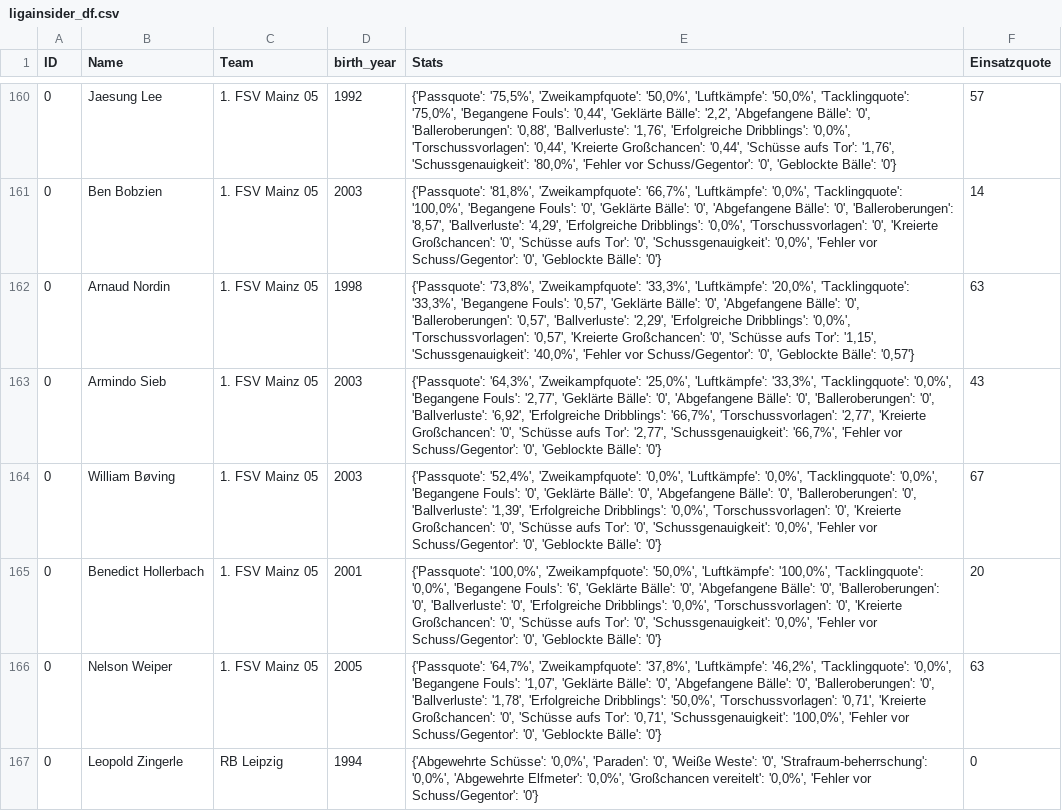
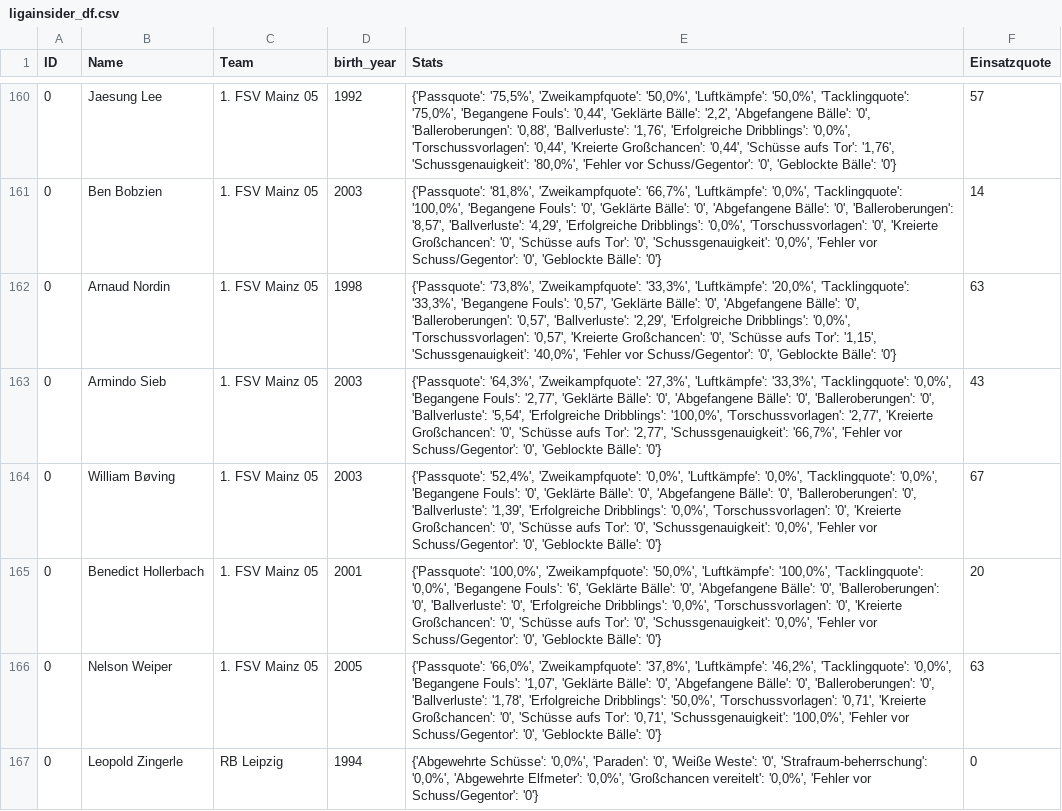
Before and after one commit to buenavista62/kickbased, a CSV file: data/ligainsider_df.csv, drawn as a sheet; only a part is shown, gaps mark what is left out; the diff covers the shown part only.

Commit message:
Automated data update

```diff
--- a/data/ligainsider_df.csv
+++ b/data/ligainsider_df.csv
@@ -161,7 +161,7 @@ ID,Name,Team,birth_year,Stats,Einsatzquote
 0,Ben Bobzien,1. FSV Mainz 05,2003,"{'Passquote': '81,8%', 'Zweikampfquote': '66,7%', 'Luftkämpfe': '0,0%', 'Tacklingquote': '100,0%', 'Begangene Fouls': '0', 'Geklärte Bälle': '0', 'Abgefangene Bälle': '0', 'Balleroberungen': '8,57', 'Ballverluste': '4,29', 'Erfolgreiche Dribblings': '0,0%', 'Torschussvorlagen': '0', 'Kreierte Großchancen': '0', 'Schüsse aufs Tor': '0', 'Schussgenauigkeit': '0,0%', 'Fehler vor Schuss/Gegentor': '0', 'Geblockte Bälle': '0'}",14
-0,Arnaud Nordin,1. FSV Mainz 05,1998,"{'Passquote': '73,8%', 'Zweikampfquote': '33,3%', 'Luftkämpfe': '20,0%', 'Tacklingquote': '33,3%', 'Begangene Fouls': '0,57', 'Geklärte Bälle': '0', 'Abgefangene Bälle': '0', 'Balleroberungen': '0,57', 'Ballverluste': '2,29', 'Erfolgreiche Dribblings': '0,0%', 'Torschussvorlagen': '0,57', 'Kreierte Großchancen': '0', 'Schüsse aufs Tor': '1,15', 'Schussgenauigkeit': '40,0%', 'Fehler vor Schuss/Gegentor': '0', 'Geblockte Bälle': '0,57'}",63
-0,Armindo Sieb,1. FSV Mainz 05,2003,"{'Passquote': '64,3%', 'Zweikampfquote': '25,0%', 'Luftkämpfe': '33,3%', 'Tacklingquote': '0,0%', 'Begangene Fouls': '2,77', 'Geklärte Bälle': '0', 'Abgefangene Bälle': '0', 'Balleroberungen': '0', 'Ballverluste': '6,92', 'Erfolgreiche Dribblings': '66,7%', 'Torschussvorlagen': '2,77', 'Kreierte Großchancen': '0', 'Schüsse aufs Tor': '2,77', 'Schussgenauigkeit': '66,7%', 'Fehler vor Schuss/Gegentor': '0', 'Geblockte Bälle': '0'}",43
+0,Arnaud Nordin,1. FSV Mainz 05,1998,"{'Passquote': '73,8%', 'Zweikampfquote': '33,3%', 'Luftkämpfe': '20,0%', 'Tacklingquote': '33,3%', 'Begangene Fouls': '0,57', 'Geklärte Bälle': '0', 'Abgefangene Bälle': '0', 'Balleroberungen': '0,57', 'Ballverluste': '2,29', 'Erfolgreiche Dribblings': '0,0%', 'Torschussvorlagen': '0,57', 'Kreierte Großchancen': '0', 'Schüsse aufs Tor': '1,15', 'Schussgenauigkeit': '40,0%', 'Fehler vor Schuss/Gegentor': '0', 'Geblockte Bälle': '0'}",63
+0,Armindo Sieb,1. FSV Mainz 05,2003,"{'Passquote': '64,3%', 'Zweikampfquote': '27,3%', 'Luftkämpfe': '33,3%', 'Tacklingquote': '0,0%', 'Begangene Fouls': '2,77', 'Geklärte Bälle': '0', 'Abgefangene Bälle': '0', 'Balleroberungen': '0', 'Ballverluste': '5,54', 'Erfolgreiche Dribblings': '100,0%', 'Torschussvorlagen': '2,77', 'Kreierte Großchancen': '0', 'Schüsse aufs Tor': '2,77', 'Schussgenauigkeit': '66,7%', 'Fehler vor Schuss/Gegentor': '0', 'Geblockte Bälle': '0'}",43
 0,William Bøving,1. FSV Mainz 05,2003,"{'Passquote': '52,4%', 'Zweikampfquote': '0,0%', 'Luftkämpfe': '0,0%', 'Tacklingquote': '0,0%', 'Begangene Fouls': '0', 'Geklärte Bälle': '0', 'Abgefangene Bälle': '0', 'Balleroberungen': '0', 'Ballverluste': '1,39', 'Erfolgreiche Dribblings': '0,0%', 'Torschussvorlagen': '0', 'Kreierte Großchancen': '0', 'Schüsse aufs Tor': '0', 'Schussgenauigkeit': '0,0%', 'Fehler vor Schuss/Gegentor': '0', 'Geblockte Bälle': '0'}",67
 0,Benedict Hollerbach,1. FSV Mainz 05,2001,"{'Passquote': '100,0%', 'Zweikampfquote': '50,0%', 'Luftkämpfe': '100,0%', 'Tacklingquote': '0,0%', 'Begangene Fouls': '6', 'Geklärte Bälle': '0', 'Abgefangene Bälle': '0', 'Balleroberungen': '0', 'Ballverluste': '0', 'Erfolgreiche Dribblings': '0,0%', 'Torschussvorlagen': '0', 'Kreierte Großchancen': '0', 'Schüsse aufs Tor': '0', 'Schussgenauigkeit': '0,0%', 'Fehler vor Schuss/Gegentor': '0', 'Geblockte Bälle': '0'}",20
-0,Nelson Weiper,1. FSV Mainz 05,2005,"{'Passquote': '64,7%', 'Zweikampfquote': '37,8%', 'Luftkämpfe': '46,2%', 'Tacklingquote': '0,0%', 'Begangene Fouls': '1,07', 'Geklärte Bälle': '0', 'Abgefangene Bälle': '0', 'Balleroberungen': '0', 'Ballverluste': '1,78', 'Erfolgreiche Dribblings': '50,0%', 'Torschussvorlagen': '0,71', 'Kreierte Großchancen': '0', 'Schüsse aufs Tor': '0,71', 'Schussgenauigkeit': '100,0%', 'Fehler vor Schuss/Gegentor': '0', 'Geblockte Bälle': '0'}",63
+0,Nelson Weiper,1. FSV Mainz 05,2005,"{'Passquote': '66,0%', 'Zweikampfquote': '37,8%', 'Luftkämpfe': '46,2%', 'Tacklingquote': '0,0%', 'Begangene Fouls': '1,07', 'Geklärte Bälle': '0', 'Abgefangene Bälle': '0', 'Balleroberungen': '0', 'Ballverluste': '1,78', 'Erfolgreiche Dribblings': '50,0%', 'Torschussvorlagen': '0,71', 'Kreierte Großchancen': '0', 'Schüsse aufs Tor': '0,71', 'Schussgenauigkeit': '100,0%', 'Fehler vor Schuss/Gegentor': '0', 'Geblockte Bälle': '0'}",63
 0,Leopold Zingerle,RB Leipzig,1994,"{'Abgewehrte Schüsse': '0,0%', 'Paraden': '0', 'Weiße Weste': '0', 'Strafraum-beherrschung': '0,0%', 'Abgewehrte Elfmeter': '0,0%', 'Großchancen vereitelt': '0,0%', 'Fehler vor Schuss/Gegentor': '0'}",0
```
Also changed, not shown: 15 edited cells elsewhere in this file, 1 other file.
